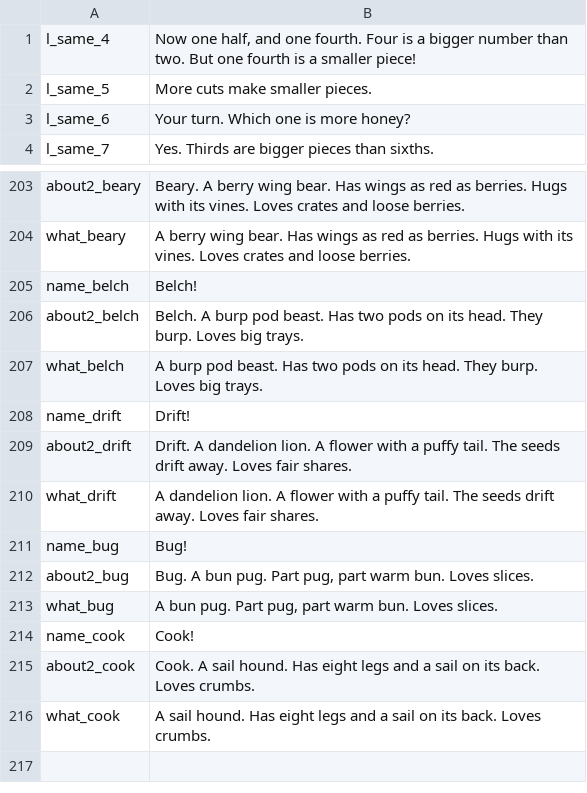
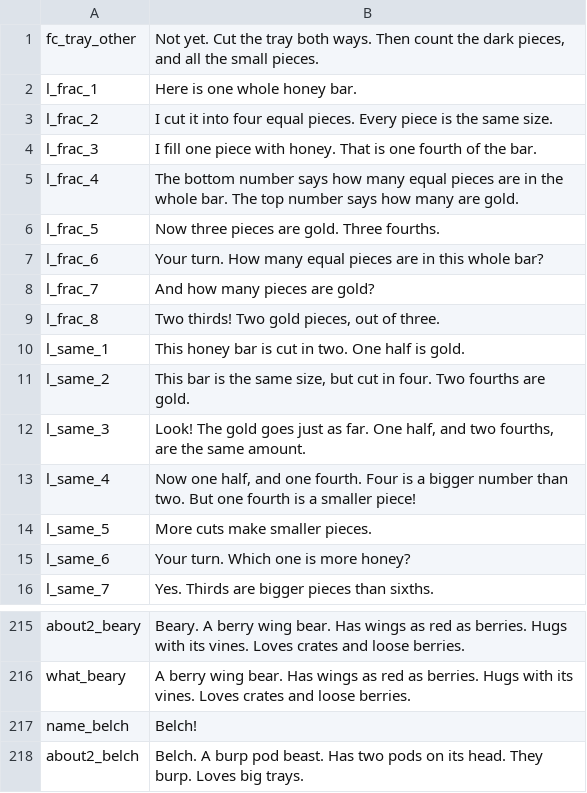
Before and after one commit to TheMarco/monstermath, a TSV file: scripts/voice/chunks/chunk-2.tsv, drawn as a sheet; only a part is shown, gaps mark what is left out; removed rows and columns are numbered as before the commit, all else as after; the diff names each change by its address in the sheet, - before the commit and + after, or states it on an @@ line.

```diff
--- a/scripts/voice/chunks/chunk-2.tsv
+++ b/scripts/voice/chunks/chunk-2.tsv
+row 1: fc_tray_other | Not yet. Cut the tray both ways. Then count the dark pieces, and all the small pieces.
+row 2: l_frac_1 | Here is one whole honey bar.
+row 3: l_frac_2 | I cut it into four equal pieces. Every piece is the same size.
+row 4: l_frac_3 | I fill one piece with honey. That is one fourth of the bar.
+row 5: l_frac_4 | The bottom number says how many equal pieces are in the whole bar. The top number says how many are gold.
+row 6: l_frac_5 | Now three pieces are gold. Three fourths.
+row 7: l_frac_6 | Your turn. How many equal pieces are in this whole bar?
+row 8: l_frac_7 | And how many pieces are gold?
+row 9: l_frac_8 | Two thirds! Two gold pieces, out of three.
+row 10: l_same_1 | This honey bar is cut in two. One half is gold.
+row 11: l_same_2 | This bar is the same size, but cut in four. Two fourths are gold.
+row 12: l_same_3 | Look! The gold goes just as far. One half, and two fourths, are the same amount.
-row 207: what_belch | A burp pod beast. Has two pods on its head. They burp. Loves big trays.
-row 208: name_drift | Drift!
-row 209: about2_drift | Drift. A dandelion lion. A flower with a puffy tail. The seeds drift away. Loves fair shares.
-row 210: what_drift | A dandelion lion. A flower with a puffy tail. The seeds drift away. Loves fair shares.
-row 211: name_bug | Bug!
-row 212: about2_bug | Bug. A bun pug. Part pug, part warm bun. Loves slices.
-row 213: what_bug | A bun pug. Part pug, part warm bun. Loves slices.
-row 214: name_cook | Cook!
-row 215: about2_cook | Cook. A sail hound. Has eight legs and a sail on its back. Loves crumbs.
-row 216: what_cook | A sail hound. Has eight legs and a sail on its back. Loves crumbs.
```
Also changed, not shown: scripts/voice/chunks/chunk-1.tsv, scripts/voice/chunks/chunk-3.tsv, 15 other files.
